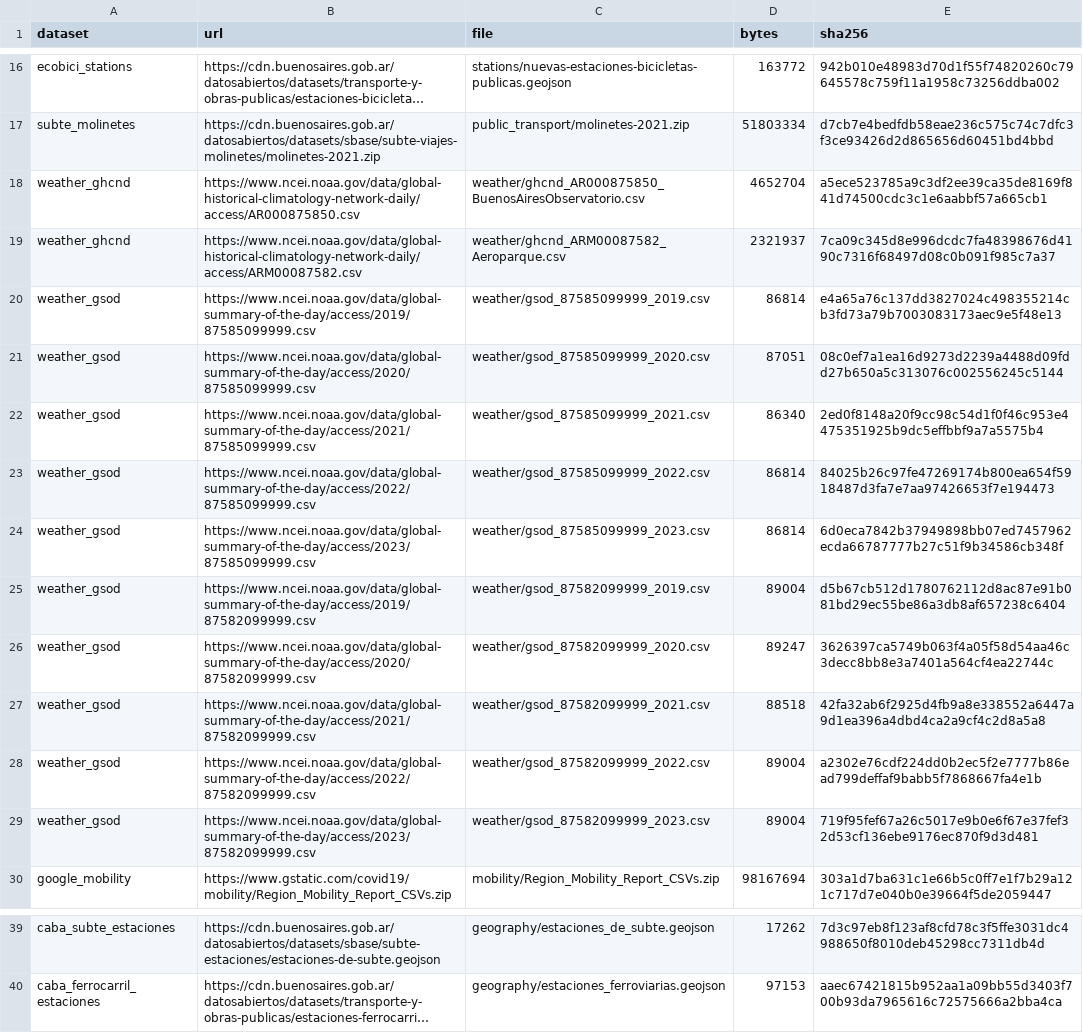
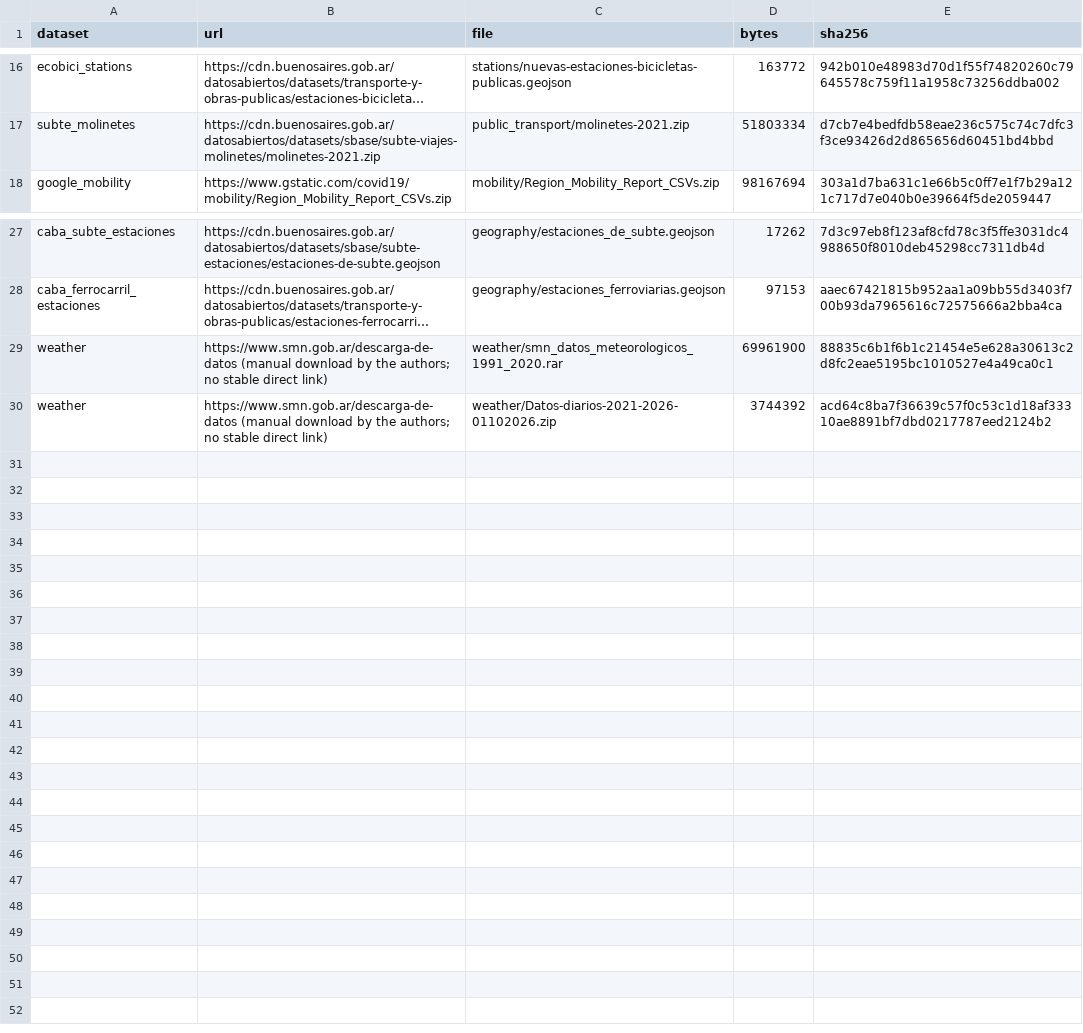
Before and after one commit to garciawitulski/ecobici-pricing-replication, a CSV file: data/manual/raw_files.csv, drawn as a sheet; only a part is shown, gaps mark what is left out; long unchanged cells end in …; removed rows and columns are numbered as before the commit, all else as after; the diff names each change by its address in the sheet, - before the commit and + after, or states it on an @@ line.

Commit message:
Switch weather source to SMN station records
- 04_weather.do rebuilds daily weather from the SMN files: Observatorio 87585
  as the single source, Aeroparque 87582 exported as *_aero for robustness.
  The series is complete over 2019-2023, so the missing-day indicators are
  identically zero and leave every weather control list (11-19)
- NOAA dated TMAX and PRCP one calendar day later than the SMN climatological
  day (SMN d = GHCN d+1), so the previous controls paired the trips of day d
  with the previous afternoon's maximum
- headline estimate: -0.9439406533 (NW-14 SE 0.1057738839), -61.1 per cent;
  identical to ten decimals to the R pipeline of the main project
- raw_files.csv: SMN archives added (manual download from smn.gob.ar), the
  twelve NOAA weather rows removed; README updated (sources, citations,
  instructions, runtime)
- all analysis datasets, estimates, tables and figures regenerated

```diff
--- a/data/manual/raw_files.csv
+++ b/data/manual/raw_files.csv
-row 18: weather_ghcnd | https://www.ncei.noaa.gov/data/global-historical-climatology-network-daily/access/AR000875850.csv | weather/ghcnd_AR000875850_BuenosAiresObservatorio.csv | 4652704 | a5ece523785a9c3df2ee39ca35de8169f841d74500cdc3c1e6aabbf57a665cb1
-row 19: weather_ghcnd | https://www.ncei.noaa.gov/data/global-historical-climatology-network-daily/access/ARM00087582.csv | weather/ghcnd_ARM00087582_Aeroparque.csv | 2321937 | 7ca09c345d8e996dcdc7fa48398676d4190c7316f68497d08c0b091f985c7a37
-row 20: weather_gsod | https://www.ncei.noaa.gov/data/global-summary-of-the-day/access/2019/87585099999.csv | weather/gsod_87585099999_2019.csv | 86814 | e4a65a76c137dd3827024c498355214cb3fd73a79b7003083173aec9e5f48e13
-row 21: weather_gsod | https://www.ncei.noaa.gov/data/global-summary-of-the-day/access/2020/87585099999.csv | weather/gsod_87585099999_2020.csv | 87051 | 08c0ef7a1ea16d9273d2239a4488d09fdd27b650a5c313076c002556245c5144
-row 22: weather_gsod | https://www.ncei.noaa.gov/data/global-summary-of-the-day/access/2021/87585099999.csv | weather/gsod_87585099999_2021.csv | 86340 | 2ed0f8148a20f9cc98c54d1f0f46c953e4475351925b9dc5effbbf9a7a5575b4
-row 23: weather_gsod | https://www.ncei.noaa.gov/data/global-summary-of-the-day/access/2022/87585099999.csv | weather/gsod_87585099999_2022.csv | 86814 | 84025b26c97fe47269174b800ea654f5918487d3fa7e7aa97426653f7e194473
-row 24: weather_gsod | https://www.ncei.noaa.gov/data/global-summary-of-the-day/access/2023/87585099999.csv | weather/gsod_87585099999_2023.csv | 86814 | 6d0eca7842b37949898bb07ed7457962ecda66787777b27c51f9b34586cb348f
-row 25: weather_gsod | https://www.ncei.noaa.gov/data/global-summary-of-the-day/access/2019/87582099999.csv | weather/gsod_87582099999_2019.csv | 89004 | d5b67cb512d1780762112d8ac87e91b081bd29ec55be86a3db8af657238c6404
-row 26: weather_gsod | https://www.ncei.noaa.gov/data/global-summary-of-the-day/access/2020/87582099999.csv | weather/gsod_87582099999_2020.csv | 89247 | 3626397ca5749b063f4a05f58d54aa46c3decc8bb8e3a7401a564cf4ea22744c
-row 27: weather_gsod | https://www.ncei.noaa.gov/data/global-summary-of-the-day/access/2021/87582099999.csv | weather/gsod_87582099999_2021.csv | 88518 | 42fa32ab6f2925d4fb9a8e338552a6447a9d1ea396a4dbd4ca2a9cf4c2d8a5a8
-row 28: weather_gsod | https://www.ncei.noaa.gov/data/global-summary-of-the-day/access/2022/87582099999.csv | weather/gsod_87582099999_2022.csv | 89004 | a2302e76cdf224dd0b2ec5f2e7777b86ead799deffaf9babb5f7868667fa4e1b
-row 29: weather_gsod | https://www.ncei.noaa.gov/data/global-summary-of-the-day/access/2023/87582099999.csv | weather/gsod_87582099999_2023.csv | 89004 | 719f95fef67a26c5017e9b0e6f67e37fef32d53cf136ebe9176ec870f9d3d481
+row 29: weather | https://www.smn.gob.ar/descarga-de-datos (manual download by the authors; no stable direct link) | weather/smn_datos_meteorologicos_1991_2020.rar | 69961900 | 88835c6b1f6b1c21454e5e628a30613c2d8fc2eae5195bc1010527e4a49ca0c1
+row 30: weather | https://www.smn.gob.ar/descarga-de-datos (manual download by the authors; no stable direct link) | weather/Datos-diarios-2021-2026-01102026.zip | 3744392 | acd64c8ba7f36639c57f0c53c1d18af33310ae8891bf7dbd0217787eed2124b2
```
Also changed, not shown: data/analysis/ecobici_daily_primary.csv, output/estimates/event_study.csv, 48 other files.
